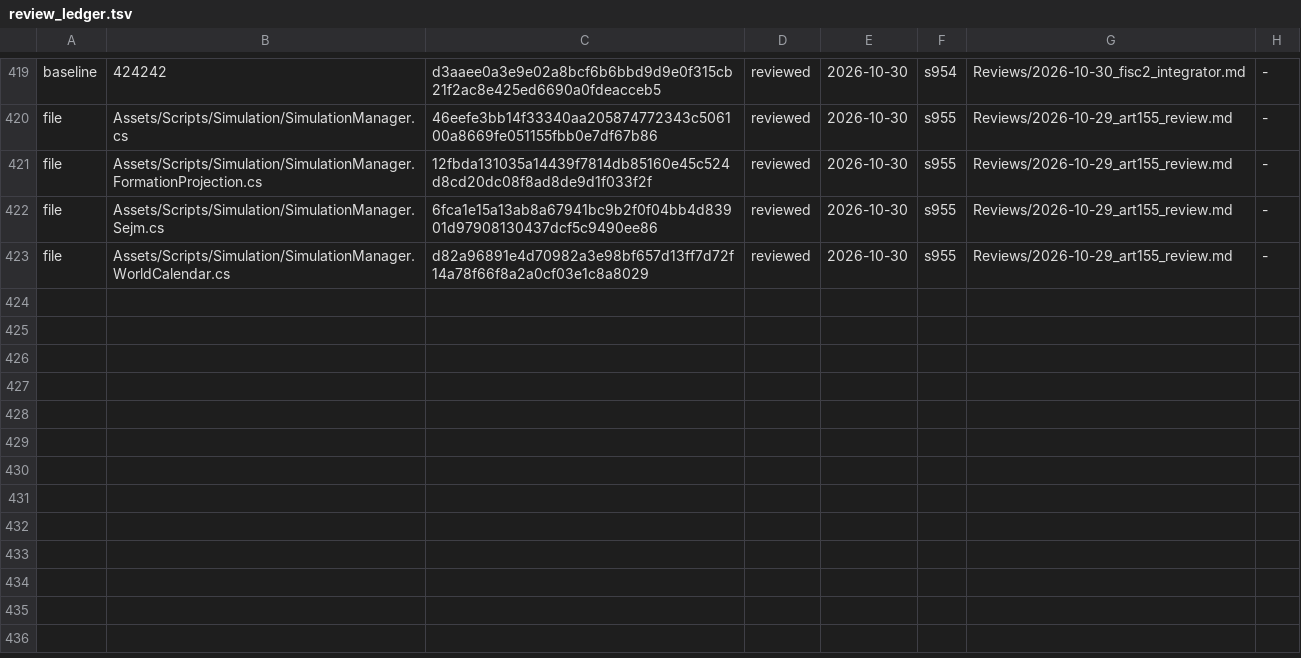
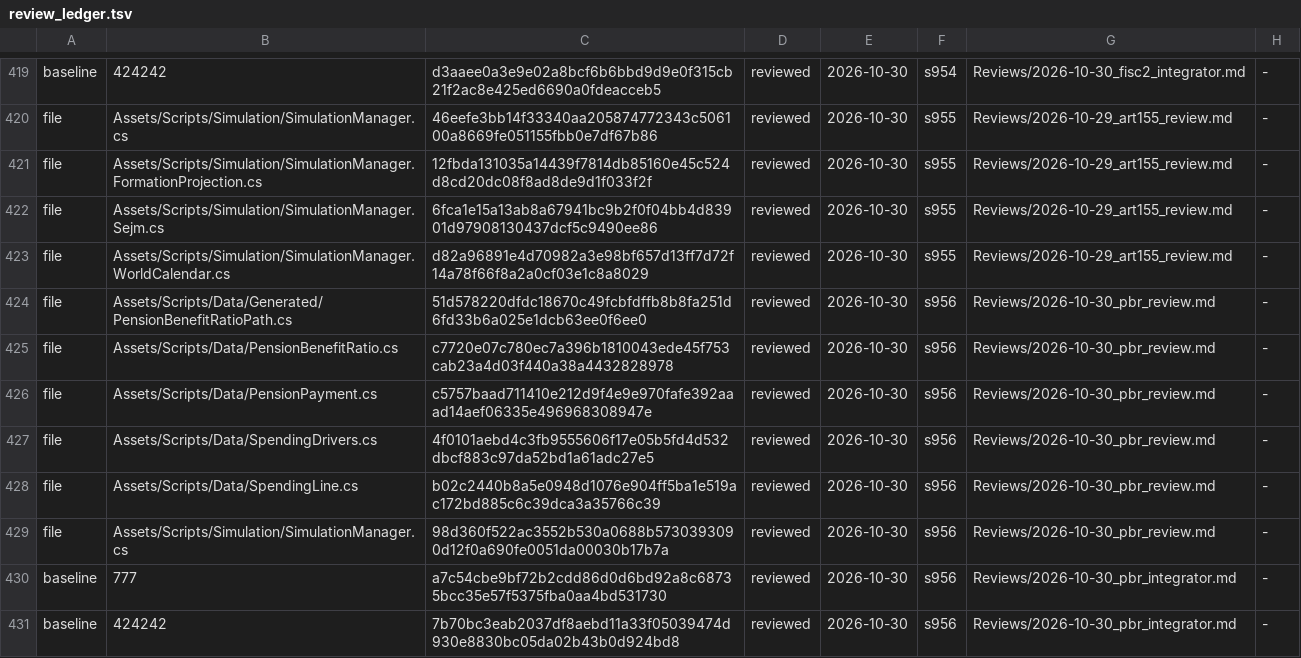
Before and after one commit to Bippen/PoliSim, a TSV file: Tools/review_ledger.tsv, drawn as a sheet; only a part is shown, gaps mark what is left out; the diff names each change by its address in the sheet, - before the commit and + after, or states it on an @@ line.

```diff
--- a/Tools/review_ledger.tsv
+++ b/Tools/review_ledger.tsv
+row 424: file | Assets/Scripts/Data/Generated/PensionBenefitRatioPath.cs | 51d578220dfdc18670c49fcbfdffb8b8fa251d6fd33b6a025e1dcb63ee0f6ee0 | reviewed | 2026-10-30 | s956 | Reviews/2026-10-30_pbr_review.md | -
+row 425: file | Assets/Scripts/Data/PensionBenefitRatio.cs | c7720e07c780ec7a396b1810043ede45f753cab23a4d03f440a38a4432828978 | reviewed | 2026-10-30 | s956 | Reviews/2026-10-30_pbr_review.md | -
+row 426: file | Assets/Scripts/Data/PensionPayment.cs | c5757baad711410e212d9f4e9e970fafe392aaad14aef06335e496968308947e | reviewed | 2026-10-30 | s956 | Reviews/2026-10-30_pbr_review.md | -
+row 427: file | Assets/Scripts/Data/SpendingDrivers.cs | 4f0101aebd4c3fb9555606f17e05b5fd4d532dbcf883c97da52bd1a61adc27e5 | reviewed | 2026-10-30 | s956 | Reviews/2026-10-30_pbr_review.md | -
+row 428: file | Assets/Scripts/Data/SpendingLine.cs | b02c2440b8a5e0948d1076e904ff5ba1e519ac172bd885c6c39dca3a35766c39 | reviewed | 2026-10-30 | s956 | Reviews/2026-10-30_pbr_review.md | -
+row 429: file | Assets/Scripts/Simulation/SimulationManager.cs | 98d360f522ac3552b530a0688b5730393090d12f0a690fe0051da00030b17b7a | reviewed | 2026-10-30 | s956 | Reviews/2026-10-30_pbr_review.md | -
+row 430: baseline | 777 | a7c54cbe9bf72b2cdd86d0d6bd92a8c68735bcc35e57f5375fba0aa4bd531730 | reviewed | 2026-10-30 | s956 | Reviews/2026-10-30_pbr_integrator.md | -
+row 431: baseline | 424242 | 7b70bc3eab2037df8aebd11a33f05039474d930e8830bc05da02b43b0d924bd8 | reviewed | 2026-10-30 | s956 | Reviews/2026-10-30_pbr_integrator.md | -
```
Also changed, not shown: 36 other files.
